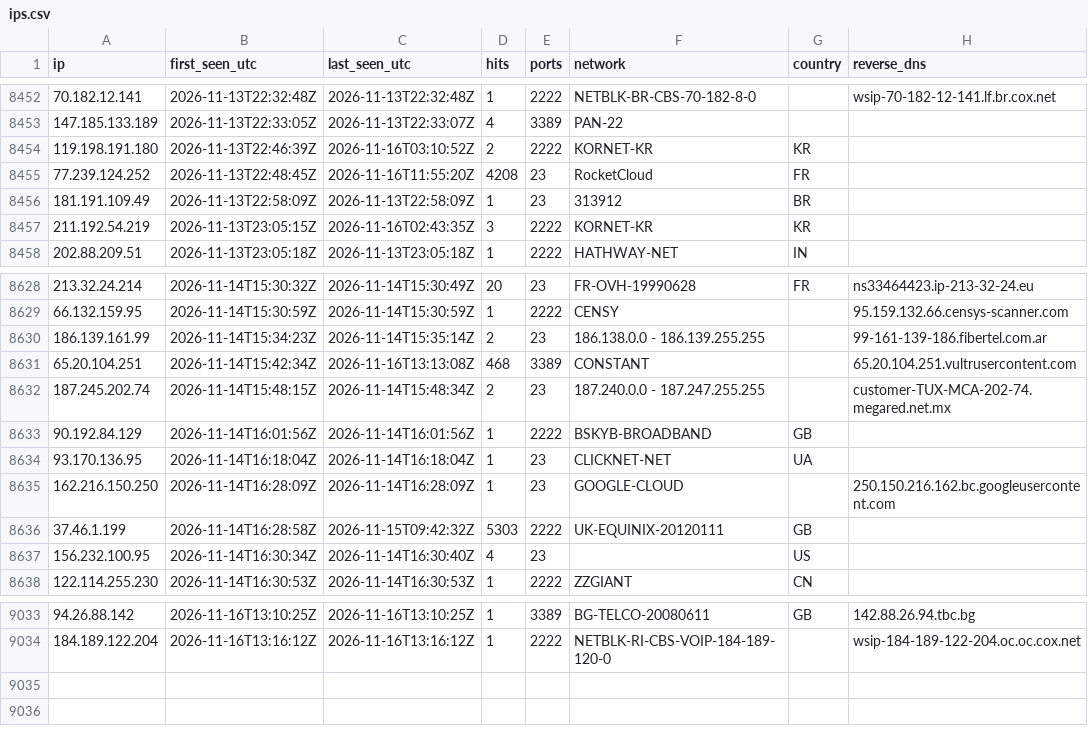
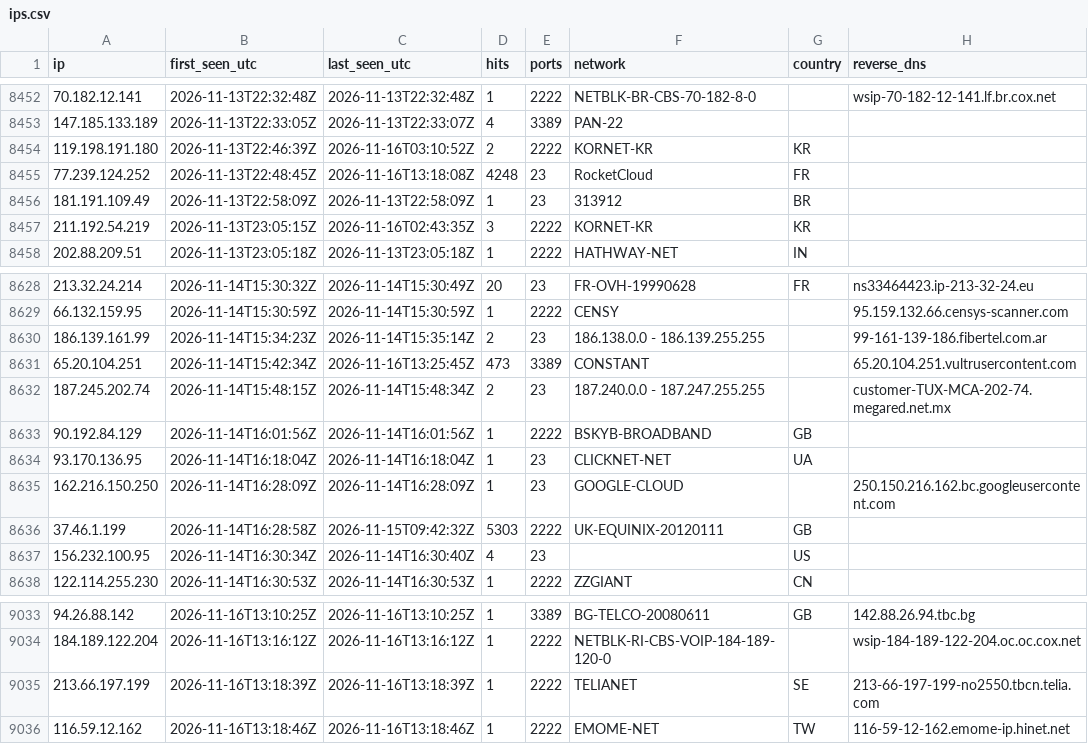
Before and after one commit to yourlocalaccountant/honeypot-db, a CSV file: ips.csv, drawn as a sheet; only a part is shown, gaps mark what is left out.

```diff
--- a/ips.csv
+++ b/ips.csv
@@ -8454,3 +8454,3 @@ ip,first_seen_utc,last_seen_utc,hits,ports,network,country,reverse_dns
 119.198.191.180,2026-11-13T22:46:39Z,2026-11-16T03:10:52Z,2,2222,KORNET-KR,KR,
-77.239.124.252,2026-11-13T22:48:45Z,2026-11-16T11:55:20Z,4208,23,RocketCloud,FR,
+77.239.124.252,2026-11-13T22:48:45Z,2026-11-16T13:18:08Z,4248,23,RocketCloud,FR,
 181.191.109.49,2026-11-13T22:58:09Z,2026-11-13T22:58:09Z,1,23,313912,BR,
@@ -8630,3 +8630,3 @@ ip,first_seen_utc,last_seen_utc,hits,ports,network,country,reverse_dns
 186.139.161.99,2026-11-14T15:34:23Z,2026-11-14T15:35:14Z,2,23,186.138.0.0 - 186.139.255.255,,99-161-139-186.fibertel.com.ar
-65.20.104.251,2026-11-14T15:42:34Z,2026-11-16T13:13:08Z,468,3389,CONSTANT,,65.20.104.251.vultrusercontent.com
+65.20.104.251,2026-11-14T15:42:34Z,2026-11-16T13:25:45Z,473,3389,CONSTANT,,65.20.104.251.vultrusercontent.com
 187.245.202.74,2026-11-14T15:48:15Z,2026-11-14T15:48:34Z,2,23,187.240.0.0 - 187.247.255.255,,customer-TUX-MCA-202-74.megared.net.mx
@@ -9034 +9034,3 @@ ip,first_seen_utc,last_seen_utc,hits,ports,network,country,reverse_dns
 184.189.122.204,2026-11-16T13:16:12Z,2026-11-16T13:16:12Z,1,2222,NETBLK-RI-CBS-VOIP-184-189-120-0,,wsip-184-189-122-204.oc.oc.cox.net
+213.66.197.199,2026-11-16T13:18:39Z,2026-11-16T13:18:39Z,1,2222,TELIANET,SE,213-66-197-199-no2550.tbcn.telia.com
+116.59.12.162,2026-11-16T13:18:46Z,2026-11-16T13:18:46Z,1,2222,EMOME-NET,TW,116-59-12-162.emome-ip.hinet.net
```
Also changed, not shown: 2 other files.
